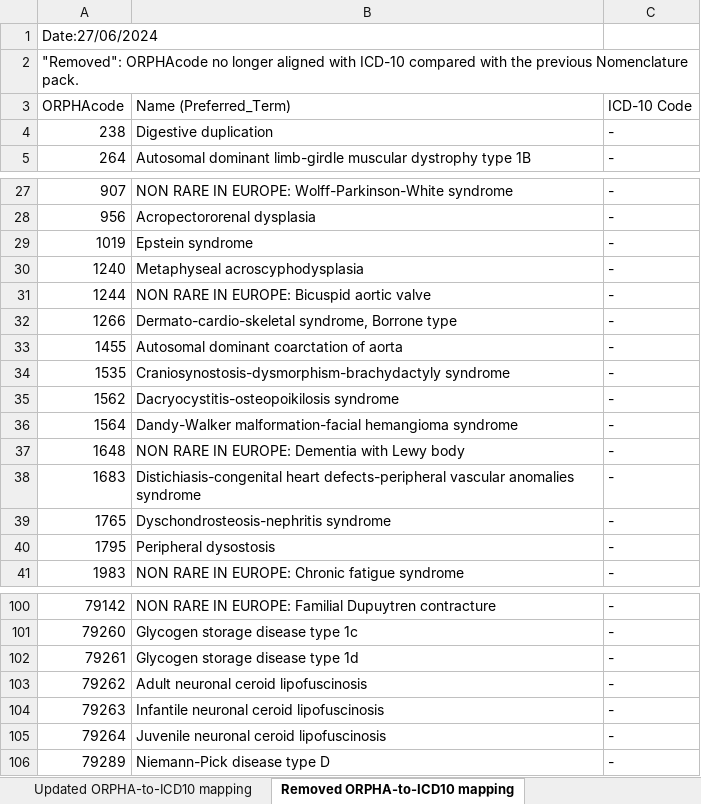
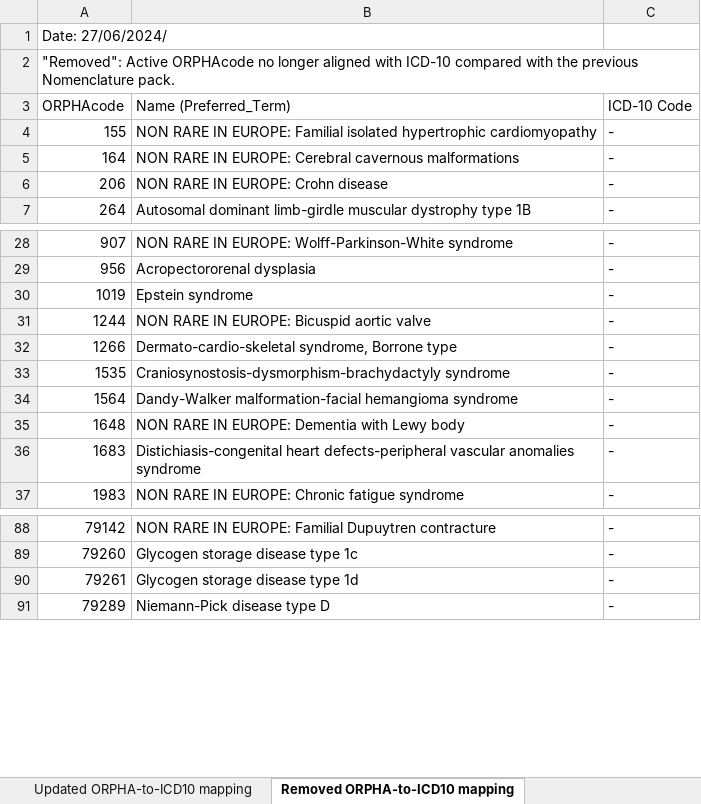
Before and after one commit to orphanet-rare-diseases-issues/RD-CODE, an Excel workbook: ORPHAnomenclature_diff_en_2024.xlsx, sheet Removed ORPHA-to-ICD10 mapping, drawn as a sheet; only a part is shown, gaps mark what is left out; values as stored, in another font and other column widths than the file's, no cell formats; removed rows and columns are numbered as before the commit, all else as after; the diff covers the shown part only; the diff names each change by its address in the sheet, - before the commit and + after, or states it on an @@ line.

Commit message:
ORPHAnomenclature Pack 2024

```diff
--- a/ORPHAnomenclature_diff_en_2024.xlsx (sheet Removed ORPHA-to-ICD10 mapping)
+++ b/ORPHAnomenclature_diff_en_2024.xlsx (sheet Removed ORPHA-to-ICD10 mapping)
-A1 (ORPHAcode): Date:27/06/2024
+A1 (ORPHAcode): Date: 27/06/2024/
-A2 (ORPHAcode): "Removed": ORPHAcode no…
+A2 (ORPHAcode): "Removed": Active ORPHAcode no…
-row 4: 238 | Digestive duplication | -
+row 4: 155 | NON RARE IN EUROPE: Familial isolated hypertrophic cardiomyopathy | -
+row 5: 164 | NON RARE IN EUROPE: Cerebral cavernous malformations | -
+row 6: 206 | NON RARE IN EUROPE: Crohn disease | -
-row 30: 1240 | Metaphyseal acroscyphodysplasia | -
-row 33: 1455 | Autosomal dominant coarctation of aorta | -
-row 35: 1562 | Dacryocystitis-osteopoikilosis syndrome | -
-row 39: 1765 | Dyschondrosteosis-nephritis syndrome | -
-row 40: 1795 | Peripheral dysostosis | -
-row 103: 79262 | Adult neuronal ceroid lipofuscinosis | -
-row 104: 79263 | Infantile neuronal ceroid lipofuscinosis | -
-row 105: 79264 | Juvenile neuronal ceroid lipofuscinosis | -
```
Also changed, not shown: 31 removed rows elsewhere in this sheet, sheet New ORPHA-to-ICD11 mapping, sheet Newly included ORPHAcodes, sheet New ORPHA-to-ICD10 mapping, sheet Updated ORPHA-to-ICD11 mapping, sheet Newly Inactive ORPHAcodes, sheet Removed ORPHA-to-ICD11 mapping, 2 more sheets, cell formats.
